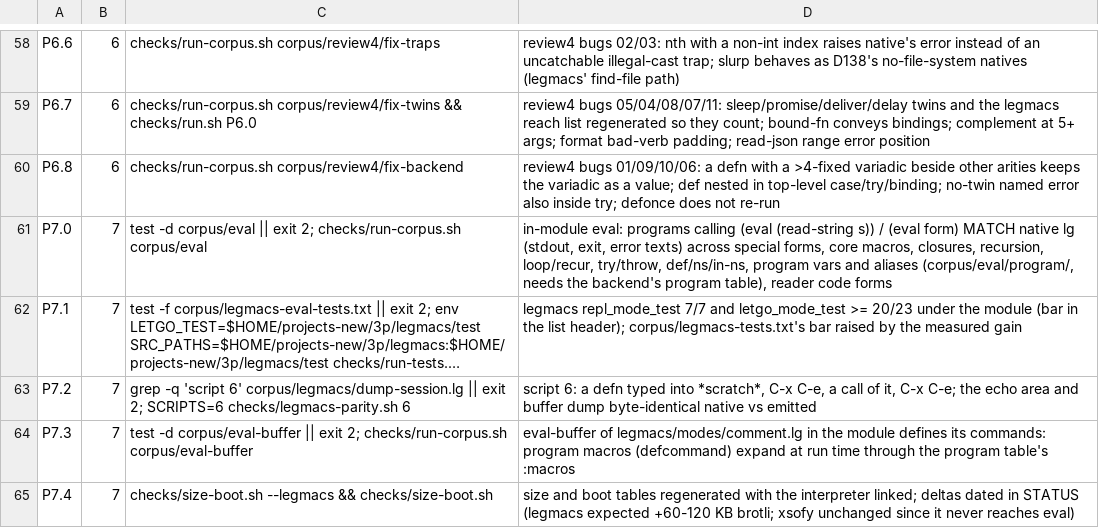
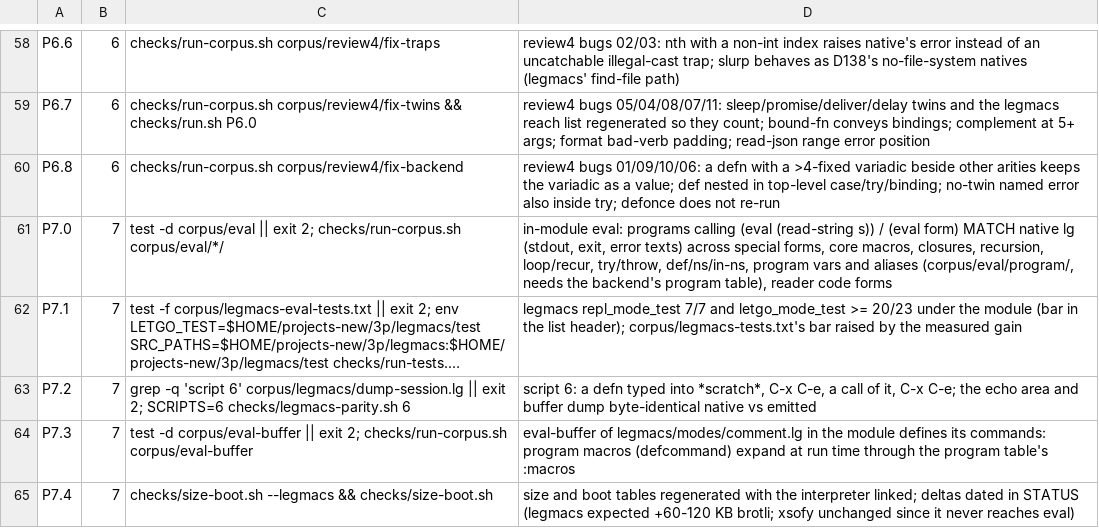
Before and after one commit to mparrett/let-go-wasmgc, a TSV file: checks/items.tsv, drawn as a sheet; only a part is shown, gaps mark what is left out; long unchanged cells end in …; the diff names each change by its address in the sheet, - before the commit and + after, or states it on an @@ line.

```diff
--- a/checks/items.tsv
+++ b/checks/items.tsv
-C61: …2; checks/run-corpus.sh corpus/eval
+C61: …2; checks/run-corpus.sh corpus/eval/*/
```
Also changed, not shown: 17 other files.
